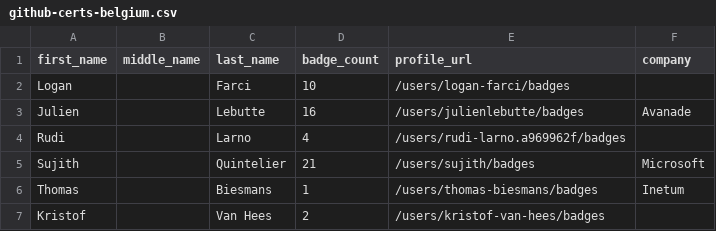
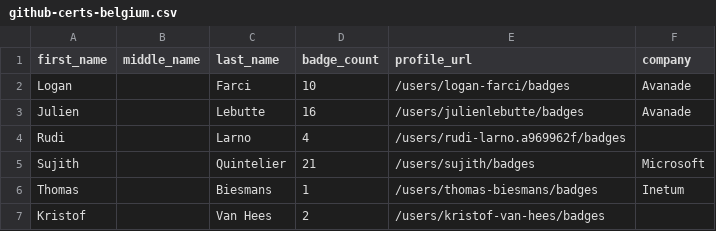
Before and after one commit to andrediasbr/github-certification-ranking, a CSV file: datasource/github-certs-belgium.csv, drawn as a sheet; only a part is shown.

```diff
--- a/datasource/github-certs-belgium.csv
+++ b/datasource/github-certs-belgium.csv
@@ -1,3 +1,3 @@
 first_name,middle_name,last_name,badge_count,profile_url,company
-Logan,,Farci,10,/users/logan-farci/badges,
+Logan,,Farci,10,/users/logan-farci/badges,Avanade
 Julien,,Lebutte,16,/users/julienlebutte/badges,Avanade
```
Also changed, not shown: datasource/github-certs-canada.csv, datasource/github-certs-germany.csv, 15 other files.
